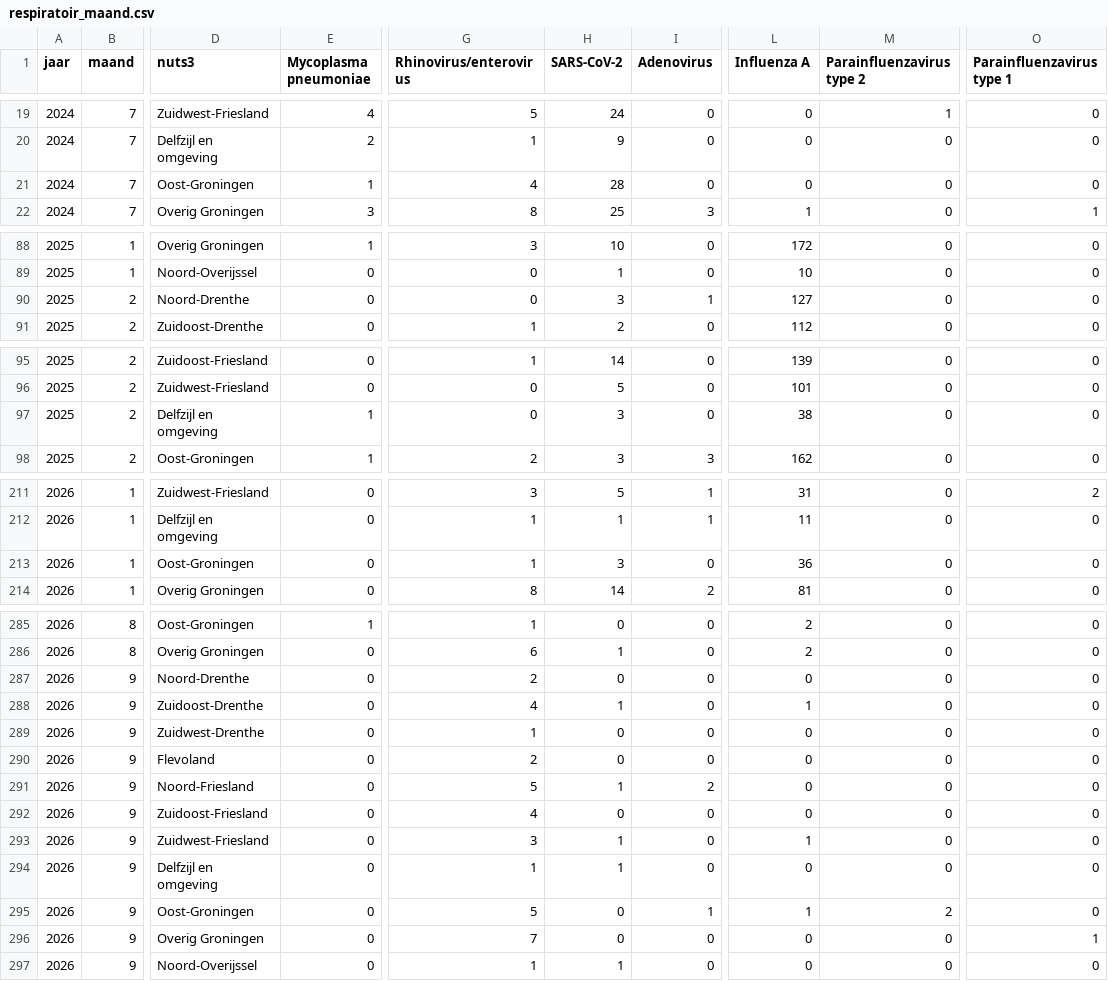
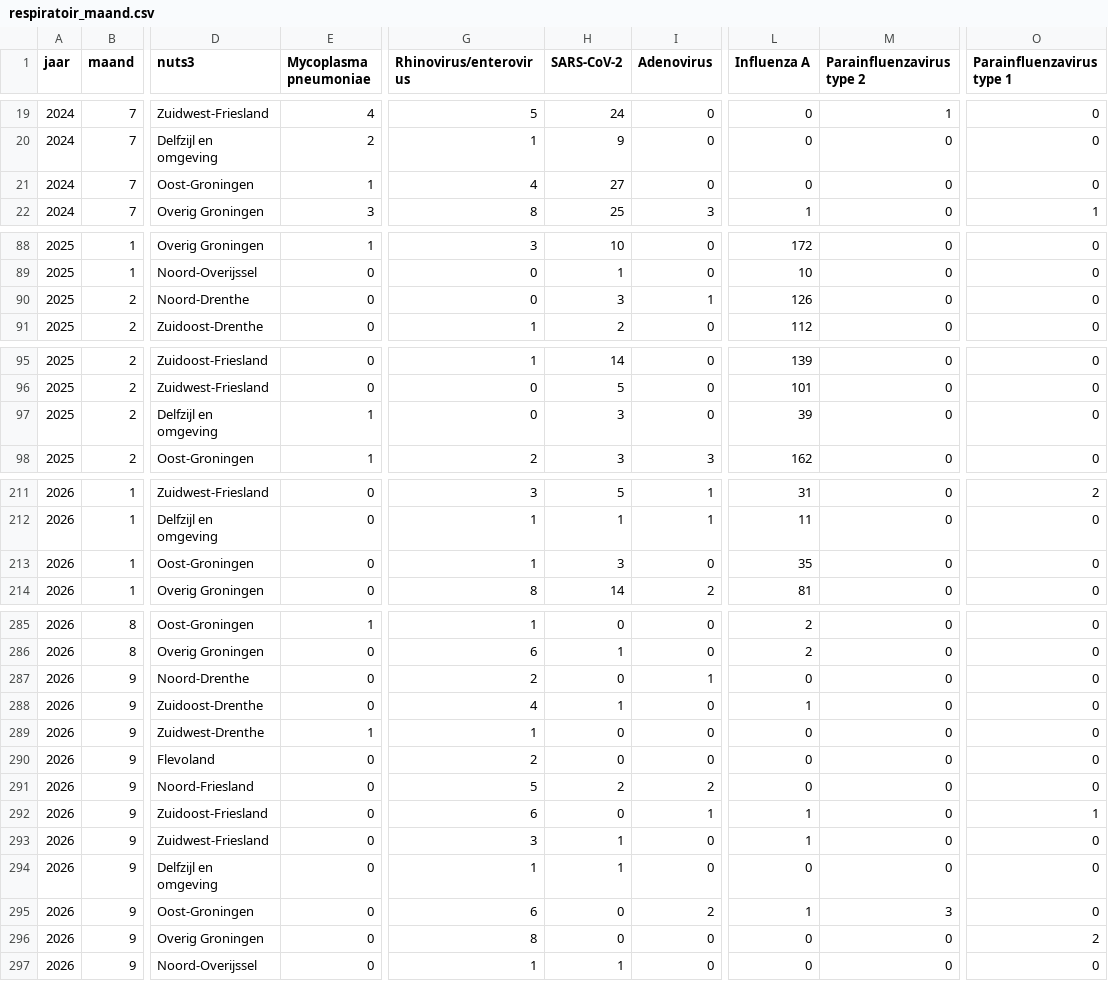
Before and after one commit to AMRZNN/dashboard_data, a CSV file: certe/respiratoir_maand.csv, drawn as a sheet; only a part is shown, gaps mark what is left out; the diff names each change by its address in the sheet, - before the commit and + after, or states it on an @@ line.

Commit message:
Automated upload: 2026-09-28

```diff
--- a/certe/respiratoir_maand.csv
+++ b/certe/respiratoir_maand.csv
-H21 (SARS-CoV-2): 28
+H21 (SARS-CoV-2): 27
-L90 (Influenza A): 127
+L90 (Influenza A): 126
-L97 (Influenza A): 38
+L97 (Influenza A): 39
-L213 (Influenza A): 36
+L213 (Influenza A): 35
-I287 (Adenovirus): 0
+I287 (Adenovirus): 1
-E289 (Mycoplasma pneumoniae): 0
+E289 (Mycoplasma pneumoniae): 1
-H291 (SARS-CoV-2): 1
+H291 (SARS-CoV-2): 2
-G292 (Rhinovirus/enterovirus): 4
+G292 (Rhinovirus/enterovirus): 6
-I292 (Adenovirus): 0
+I292 (Adenovirus): 1
-L292 (Influenza A): 0
+L292 (Influenza A): 1
-O292 (Parainfluenzavirus type 1): 0
+O292 (Parainfluenzavirus type 1): 1
-G295 (Rhinovirus/enterovirus): 5
+G295 (Rhinovirus/enterovirus): 6
-I295 (Adenovirus): 1
+I295 (Adenovirus): 2
-M295 (Parainfluenzavirus type 2): 2
+M295 (Parainfluenzavirus type 2): 3
-G296 (Rhinovirus/enterovirus): 7
+G296 (Rhinovirus/enterovirus): 8
-O296 (Parainfluenzavirus type 1): 1
+O296 (Parainfluenzavirus type 1): 2
```
